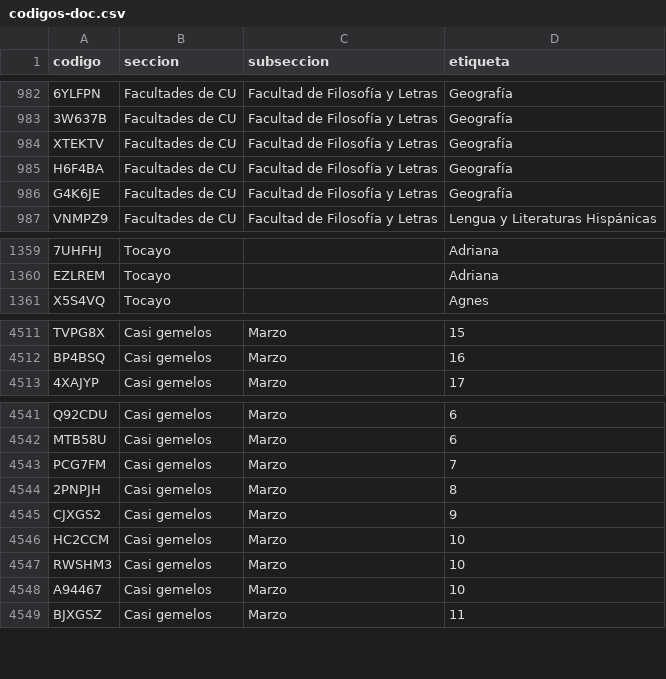
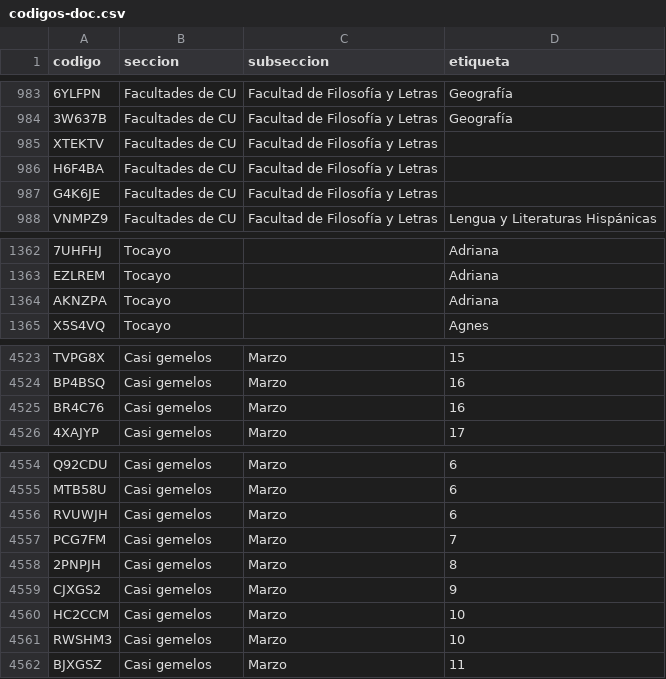
Before and after one commit to jaguarOR/espacio-unam-codigos, a CSV file: datos/codigos-doc.csv, drawn as a sheet; only a part is shown, gaps mark what is left out; removed rows and columns are numbered as before the commit, all else as after; the diff covers the shown part only; the diff names each change by its address in the sheet, - before the commit and + after, or states it on an @@ line.

```diff
--- a/datos/codigos-doc.csv
+++ b/datos/codigos-doc.csv
-D985:D987 (etiqueta): Geografía
+D985:D987 (etiqueta): (empty)
+row 1364: AKNZPA | Tocayo |  | Adriana
+row 4525: BR4C76 | Casi gemelos | Marzo | 16
+row 4556: RVUWJH | Casi gemelos | Marzo | 6
-row 4548: A94467 | Casi gemelos | Marzo | 10
```
Also changed, not shown: 14 added rows and 5 edited cells elsewhere in this file, 11 other files.
